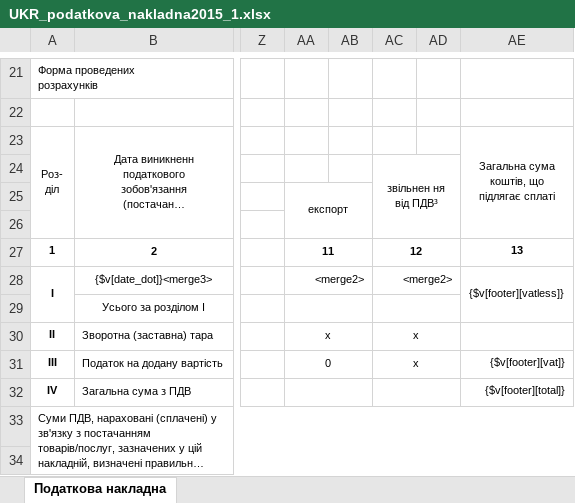
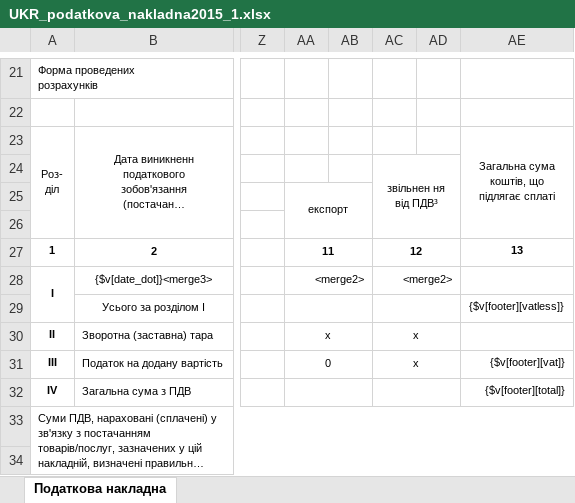
Before and after one commit to IP-CAM/isell3, an Excel workbook: application/views/rpt/xlsx/UKR_podatkova_nakladna2015_1.xlsx, sheet Податкова накладна, drawn as a sheet; only a part is shown, gaps mark what is left out; long unchanged cells end in …; values as stored, in another font and other column widths than the file's, no borders; the diff names each change by its address in the sheet, - before the commit and + after, or states it on an @@ line.

```diff
--- a/application/views/rpt/xlsx/UKR_podatkova_nakladna2015_1.xlsx (sheet Податкова накладна)
+++ b/application/views/rpt/xlsx/UKR_podatkova_nakladna2015_1.xlsx (sheet Податкова накладна)
-AE28: {$v[footer][vatless]}
+AE28: (empty)
-AE28:AE29 merged
-AE29: (empty)
+AE29: {$v[footer][vatless]}
```
Also changed, not shown: 2 other files.
